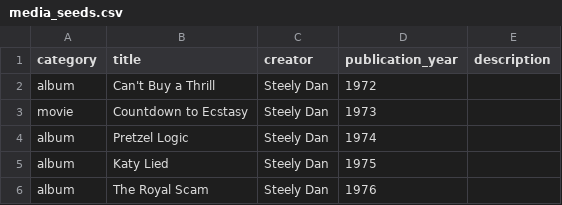
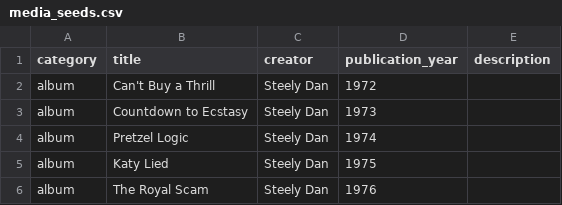
Before and after one commit to Ada-C9/MediaRanker, a CSV file: db/media_seeds.csv, drawn as a sheet; only a part is shown.

```diff
--- a/db/media_seeds.csv
+++ b/db/media_seeds.csv
@@ -2,3 +2,3 @@ category,title,creator,publication_year,description
 album,Can't Buy a Thrill,Steely Dan,1972,
-movie,Countdown to Ecstasy,Steely Dan,1973,
+album,Countdown to Ecstasy,Steely Dan,1973,
 album,Pretzel Logic,Steely Dan,1974,
```
Also changed, not shown: 1 other file.
